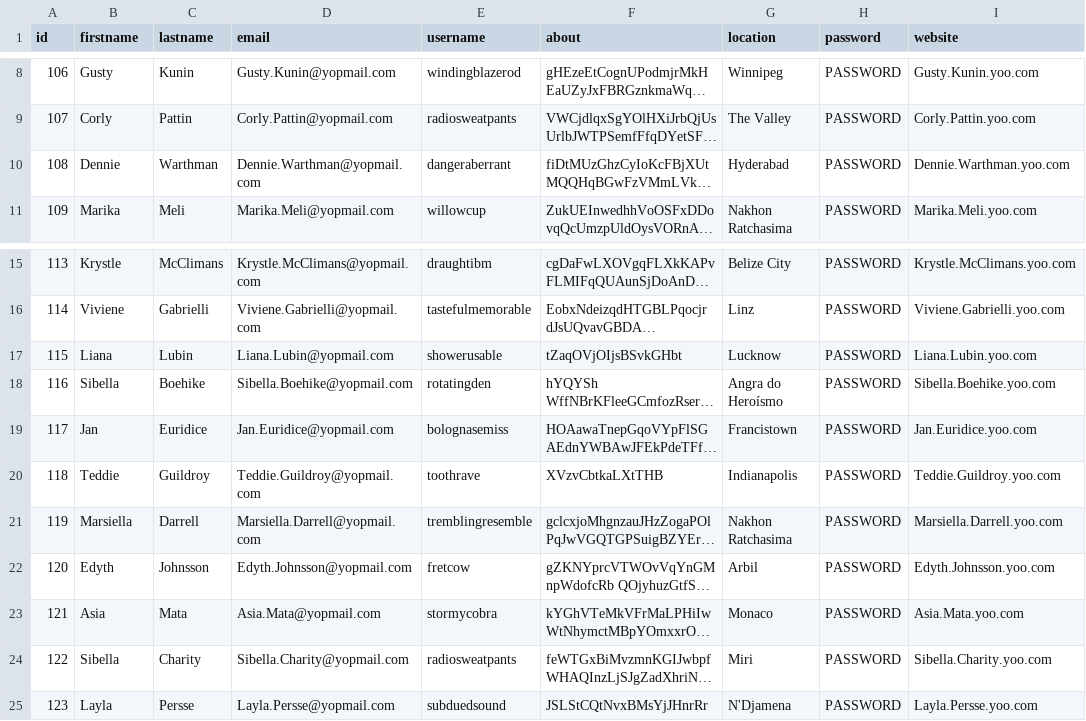
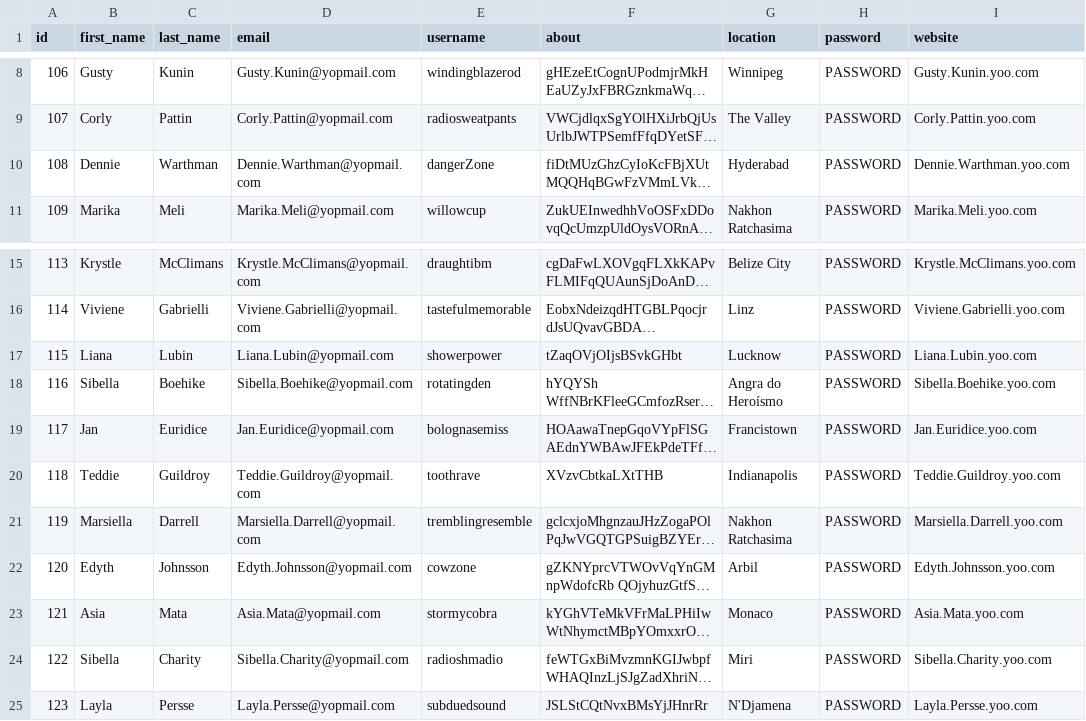
Before and after one commit to Billyhrussell/pinterest_clone, a CSV file: generator/users.csv, drawn as a sheet; only a part is shown, gaps mark what is left out; long unchanged cells end in …; the diff names each change by its address in the sheet, - before the commit and + after, or states it on an @@ line.

```diff
--- a/generator/users.csv
+++ b/generator/users.csv
-B1: firstname
+B1: first_name
-C1: lastname
+C1: last_name
-E10 (username): dangeraberrant
+E10 (username): dangerZone
-E17 (username): showerusable
+E17 (username): showerpower
-E22 (username): fretcow
+E22 (username): cowzone
-E24 (username): radiosweatpants
+E24 (username): radioshmadio
```
Also changed, not shown: generator/follows.csv, 3 other files.
